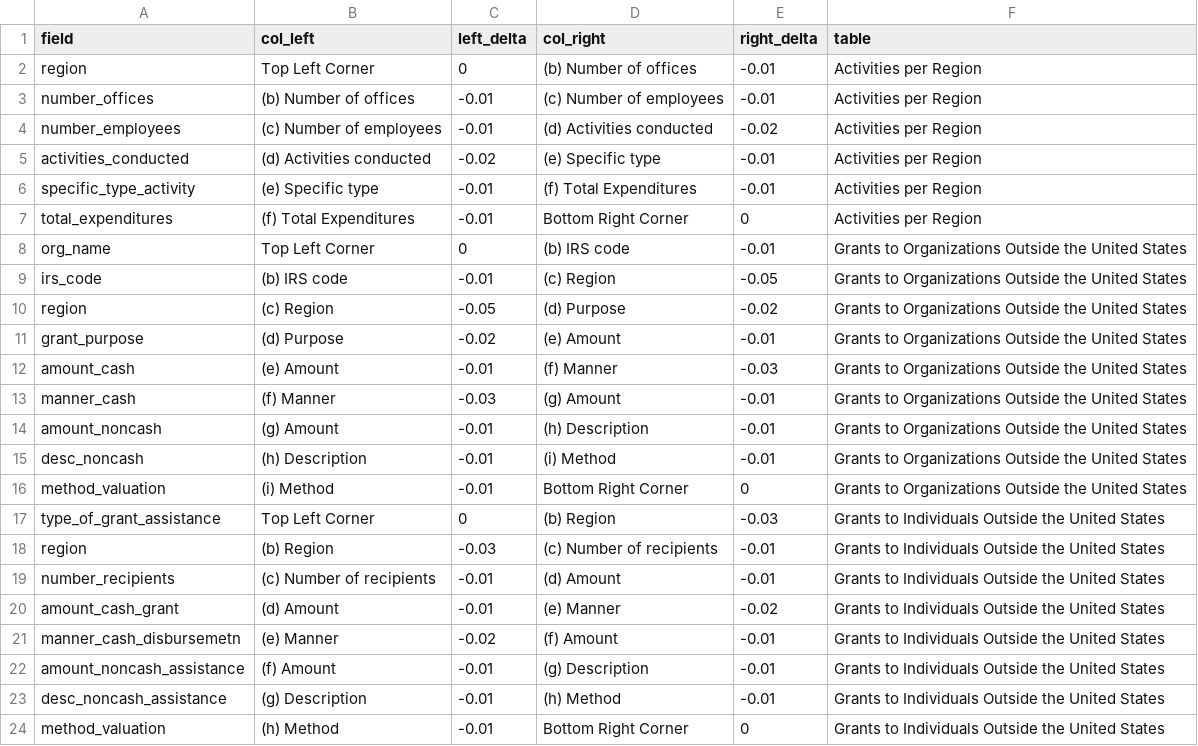
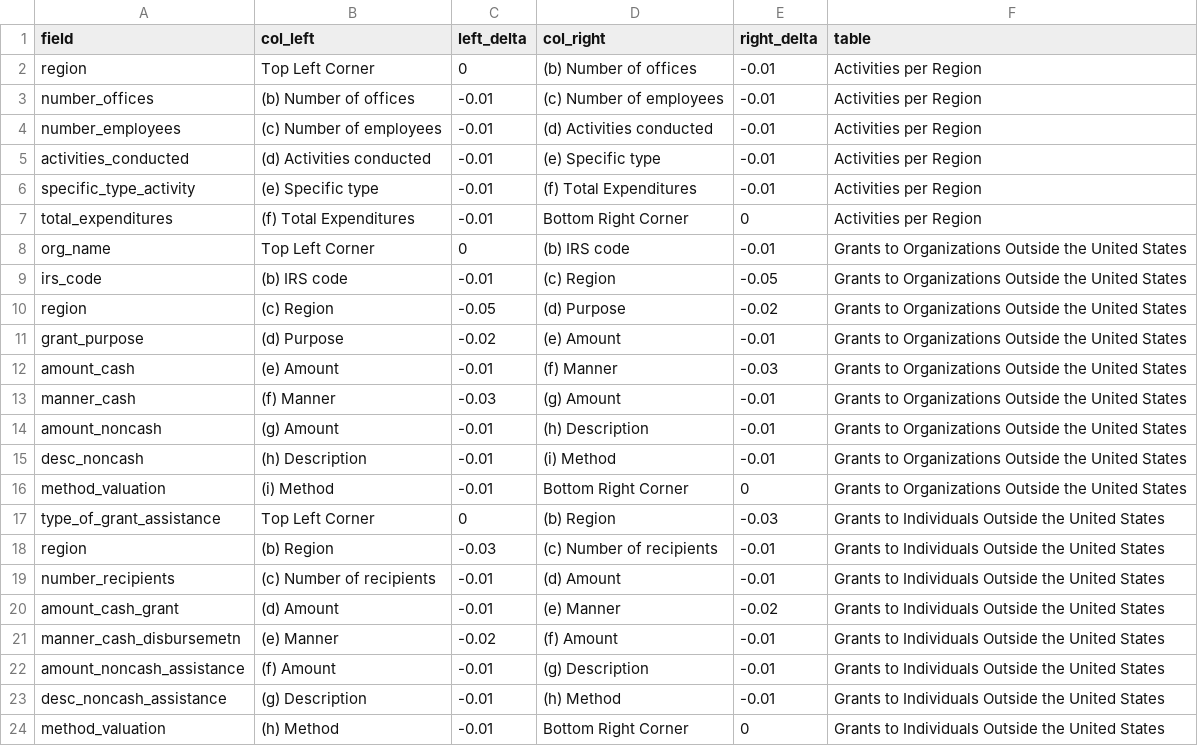
Before and after one commit to ethanscorey/parse_990_textract, a CSV file: schedule_f_row_extractors.csv, drawn as a sheet.

Commit message:
More fine-tuning of extractors.

```diff
--- a/schedule_f_row_extractors.csv
+++ b/schedule_f_row_extractors.csv
@@ -3,4 +3,4 @@ region,Top Left Corner,0,(b) Number of offices,-0.01,Activities per Region
 number_offices,(b) Number of offices,-0.01,(c) Number of employees,-0.01,Activities per Region
-number_employees,(c) Number of employees,-0.01,(d) Activities conducted,-0.02,Activities per Region
-activities_conducted,(d) Activities conducted,-0.02,(e) Specific type,-0.01,Activities per Region
+number_employees,(c) Number of employees,-0.01,(d) Activities conducted,-0.01,Activities per Region
+activities_conducted,(d) Activities conducted,-0.01,(e) Specific type,-0.01,Activities per Region
 specific_type_activity,(e) Specific type,-0.01,(f) Total Expenditures,-0.01,Activities per Region
```
Also changed, not shown: 4 other files.
